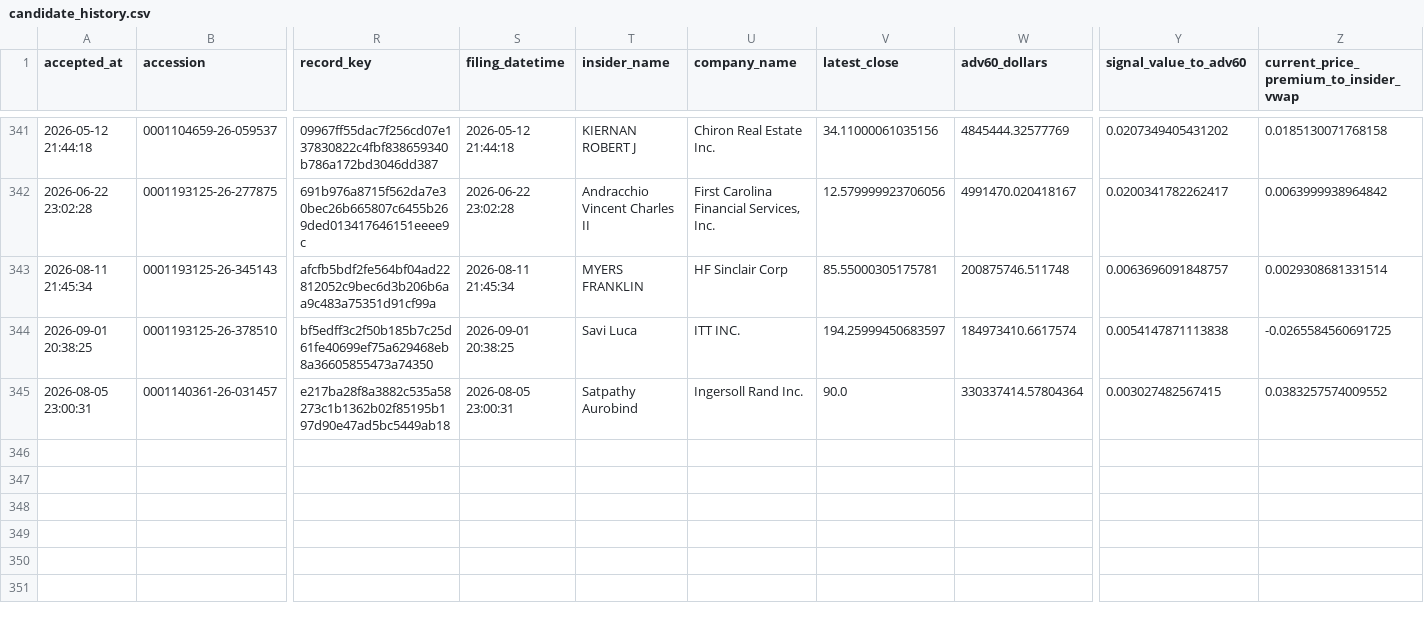
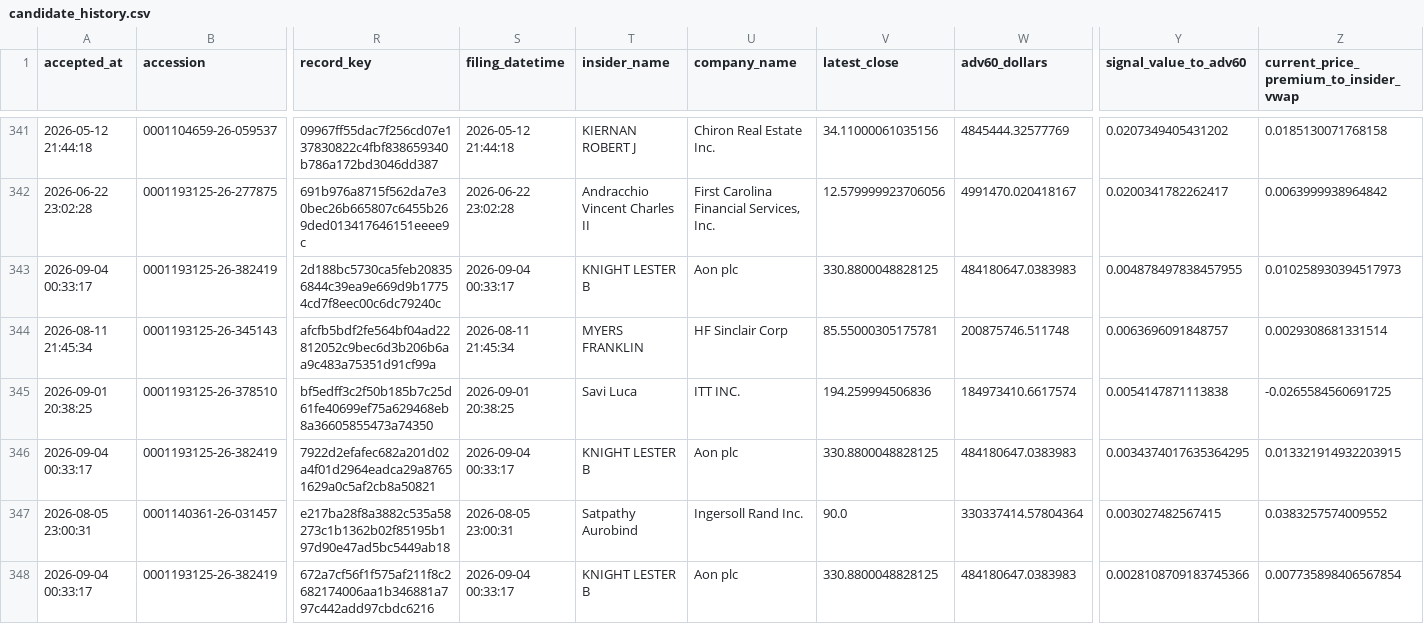
Before and after one commit to mrshu/openinsider-notifier, a CSV file: data/live/sec_daily/candidate_history.csv, drawn as a sheet; only a part is shown, gaps mark what is left out; addresses are those after the commit; rows hold the shown columns only; the diff names each change by its address in the sheet, - before the commit and + after, or states it on an @@ line.

```diff
--- a/data/live/sec_daily/candidate_history.csv
+++ b/data/live/sec_daily/candidate_history.csv
+row 343: 2026-09-04 00:33:17 | 0001193125-26-382419 | 2d188bc5730ca5feb208356844c39ea9e669d9b17754cd7f8eec00c6dc79240c | 2026-09-04 00:33:17 | KNIGHT LESTER B | Aon plc | 330.8800048828125 | 484180647.0383983 | 0.004878497838457955 | 0.010258930394517973
-V345 (latest_close): 194.25999450683597
+V345 (latest_close): 194.259994506836
+row 346: 2026-09-04 00:33:17 | 0001193125-26-382419 | 7922d2efafec682a201d02a4f01d2964eadca29a87651629a0c5af2cb8a50821 | 2026-09-04 00:33:17 | KNIGHT LESTER B | Aon plc | 330.8800048828125 | 484180647.0383983 | 0.0034374017635364295 | 0.013321914932203915
+row 348: 2026-09-04 00:33:17 | 0001193125-26-382419 | 672a7cf56f1f575af211f8c2682174006aa1b346881a797c442add97cbdc6216 | 2026-09-04 00:33:17 | KNIGHT LESTER B | Aon plc | 330.8800048828125 | 484180647.0383983 | 0.0028108709183745366 | 0.007735898406567854
```
Also changed, not shown: data/live/sec_daily/dropped_transactions_latest.csv, data/live/sec_daily/eligible_purchase_history.csv, 13 other files.
